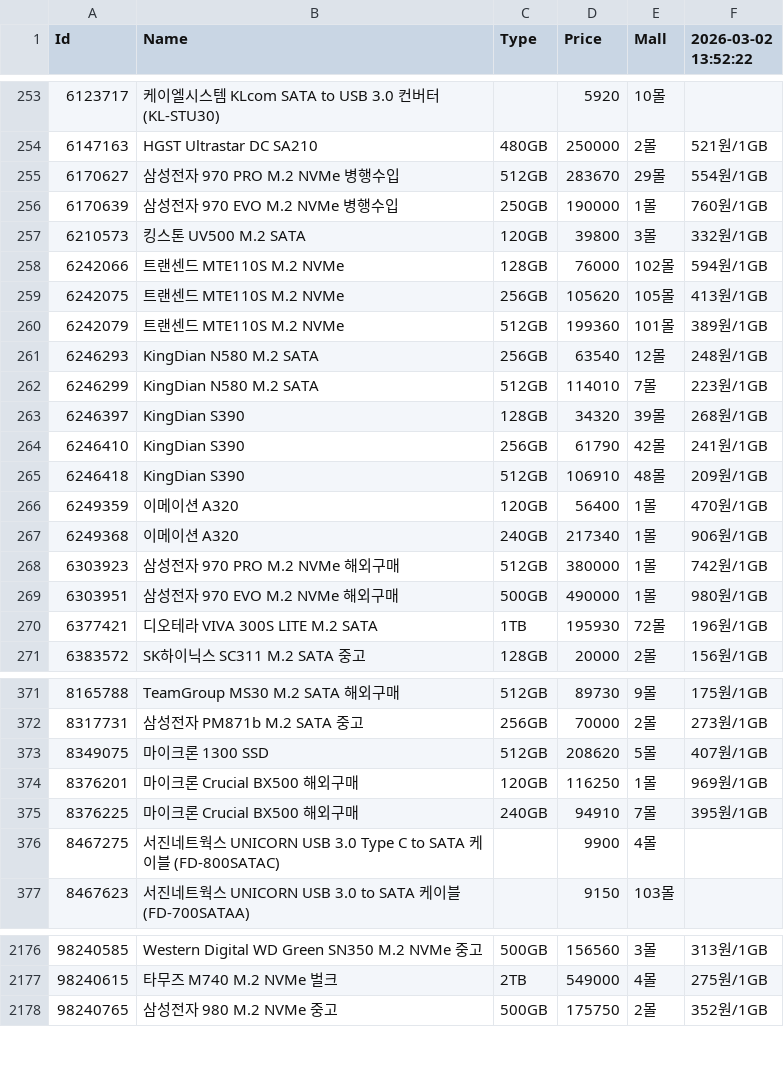
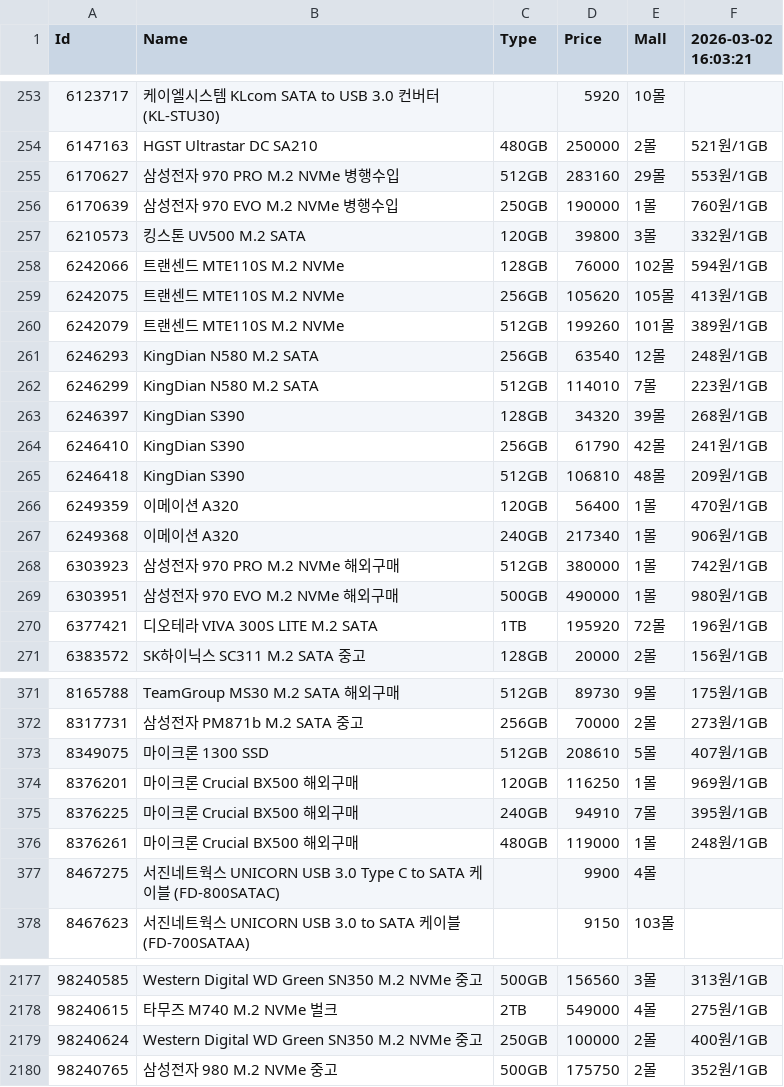
Before and after one commit to SSSSSSSSSSSSSSSSSSSSSSSSSSSSSSSSSSSSSun/Danawa-Crawler, a CSV file: crawl_data/SSD.csv, drawn as a sheet; only a part is shown, gaps mark what is left out; the diff covers the shown part only.

Commit message:
Bot - Auto Crawl | 2026-03-02 16:14:59

```diff
--- a/crawl_data/SSD.csv
+++ b/crawl_data/SSD.csv
@@ -1 +1 @@
-Id,Name,Type,Price,Mall,2026-03-02 13:52:22
+Id,Name,Type,Price,Mall,2026-03-02 16:03:21
@@ -254,3 +254,3 @@ Id,Name,Type,Price,Mall,2026-03-02 13:52:22
 6147163,HGST Ultrastar DC SA210,480GB,250000,2몰,521원/1GB
-6170627,삼성전자 970 PRO M.2 NVMe 병행수입,512GB,283670,29몰,554원/1GB
+6170627,삼성전자 970 PRO M.2 NVMe 병행수입,512GB,283160,29몰,553원/1GB
 6170639,삼성전자 970 EVO M.2 NVMe 병행수입,250GB,190000,1몰,760원/1GB
@@ -259,3 +259,3 @@ Id,Name,Type,Price,Mall,2026-03-02 13:52:22
 6242075,트랜센드 MTE110S M.2 NVMe,256GB,105620,105몰,413원/1GB
-6242079,트랜센드 MTE110S M.2 NVMe,512GB,199360,101몰,389원/1GB
+6242079,트랜센드 MTE110S M.2 NVMe,512GB,199260,101몰,389원/1GB
 6246293,KingDian N580 M.2 SATA,256GB,63540,12몰,248원/1GB
@@ -264,3 +264,3 @@ Id,Name,Type,Price,Mall,2026-03-02 13:52:22
 6246410,KingDian S390,256GB,61790,42몰,241원/1GB
-6246418,KingDian S390,512GB,106910,48몰,209원/1GB
+6246418,KingDian S390,512GB,106810,48몰,209원/1GB
 6249359,이메이션 A320,120GB,56400,1몰,470원/1GB
@@ -269,3 +269,3 @@ Id,Name,Type,Price,Mall,2026-03-02 13:52:22
 6303951,삼성전자 970 EVO M.2 NVMe 해외구매,500GB,490000,1몰,980원/1GB
-6377421,디오테라 VIVA 300S LITE M.2 SATA,1TB,195930,72몰,196원/1GB
+6377421,디오테라 VIVA 300S LITE M.2 SATA,1TB,195920,72몰,196원/1GB
 6383572,SK하이닉스 SC311 M.2 SATA 중고,128GB,20000,2몰,156원/1GB
@@ -372,5 +372,6 @@ Id,Name,Type,Price,Mall,2026-03-02 13:52:22
 8317731,삼성전자 PM871b M.2 SATA 중고,256GB,70000,2몰,273원/1GB
-8349075,마이크론 1300 SSD,512GB,208620,5몰,407원/1GB
+8349075,마이크론 1300 SSD,512GB,208610,5몰,407원/1GB
 8376201,마이크론 Crucial BX500 해외구매,120GB,116250,1몰,969원/1GB
 8376225,마이크론 Crucial BX500 해외구매,240GB,94910,7몰,395원/1GB
+8376261,마이크론 Crucial BX500 해외구매,480GB,119000,1몰,248원/1GB
 8467275,서진네트웍스 UNICORN USB 3.0 Type C to SATA 케이블 (FD-800SATAC),,9900,4몰,
@@ -2177,2 +2178,3 @@ Id,Name,Type,Price,Mall,2026-03-02 13:52:22
 98240615,타무즈 M740 M.2 NVMe 벌크,2TB,549000,4몰,275원/1GB
+98240624,Western Digital WD Green SN350 M.2 NVMe 중고,250GB,100000,2몰,400원/1GB
 98240765,삼성전자 980 M.2 NVMe 중고,500GB,175750,2몰,352원/1GB
```
Also changed, not shown: 151 edited cells elsewhere in this file, crawl_data/AIO Cooler.csv, crawl_data/Air Cooler.csv, 7 other files.
